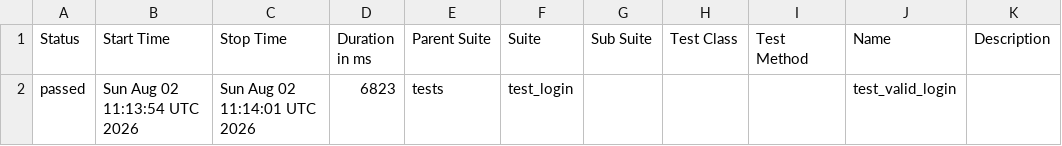
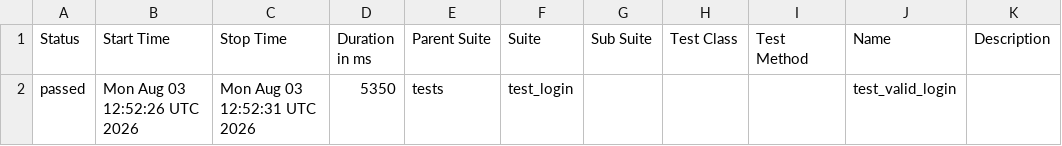
Before and after one commit to abhikatta449-prog/poconplaywrightpython, a CSV file: data/suites.csv, drawn as a sheet.

```diff
--- a/data/suites.csv
+++ b/data/suites.csv
@@ -1,2 +1,2 @@
 "Status","Start Time","Stop Time","Duration in ms","Parent Suite","Suite","Sub Suite","Test Class","Test Method","Name","Description"
-"passed","Sun Aug 02 11:13:54 UTC 2026","Sun Aug 02 11:14:01 UTC 2026","6823","tests","test_login","","","","test_valid_login",""
+"passed","Mon Aug 03 12:52:26 UTC 2026","Mon Aug 03 12:52:31 UTC 2026","5350","tests","test_login","","","","test_valid_login",""
```
Also changed, not shown: 16 other files.
